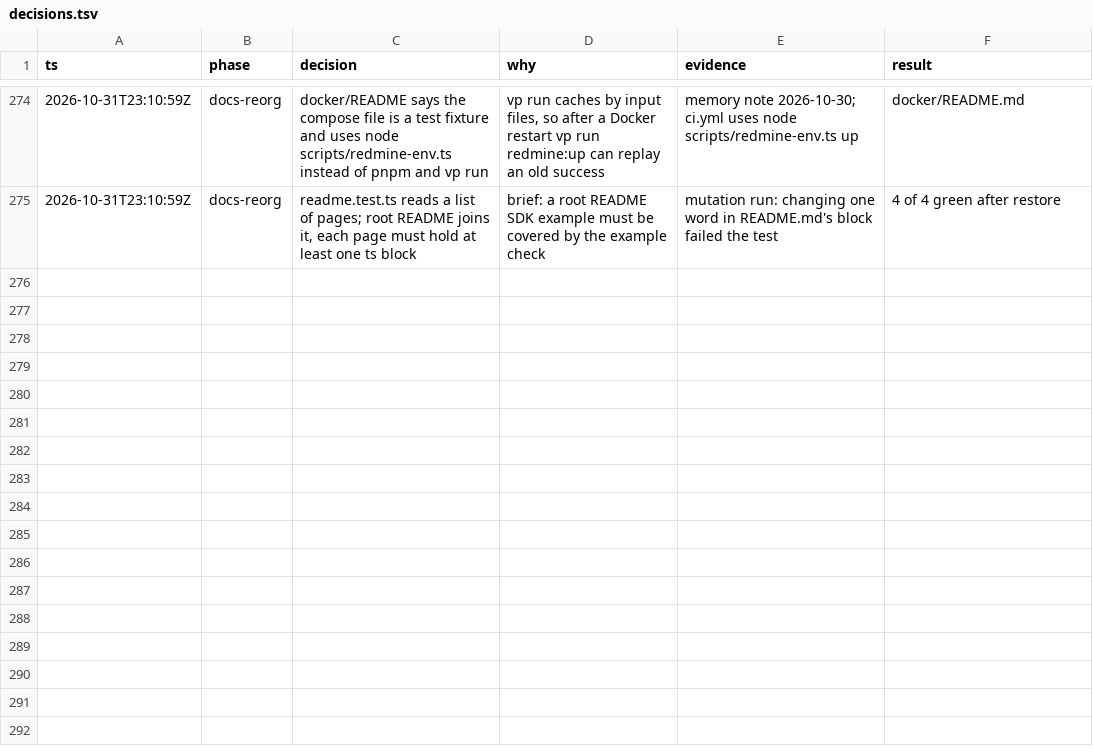
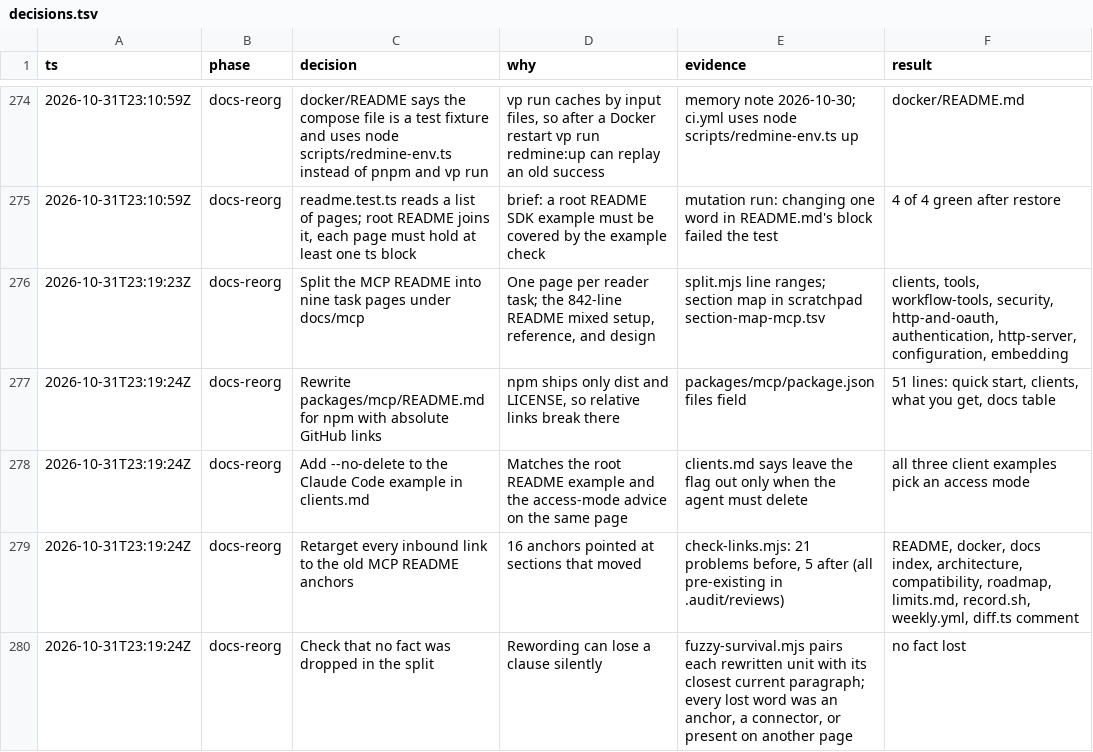
Before and after one commit to moddi3/redmine-ts, a TSV file: .audit/decisions.tsv, drawn as a sheet; only a part is shown, gaps mark what is left out.

Commit message:
docs(mcp): split the MCP README into task pages under docs/mcp
The MCP README held setup, reference, and design notes in one 842-line page.
Each reader task now has its own page: connecting a client, running the
shared server with OAuth, the tools, the settings, authentication, the HTTP
server, the security model, and embedding.

packages/mcp/README.md now covers what an npm reader needs first: the quick
start, links to the other clients, what the server does, and a table of the
docs. Its links are absolute GitHub URLs because the npm package ships only
dist and LICENSE.

Every link into the old README anchors now points at the new pages,
including limits.md, the OAuth walkthrough script, and the weekly spec-watch
issue text.

```diff
--- a/.audit/decisions.tsv
+++ b/.audit/decisions.tsv
@@ -275 +275,6 @@ ts	phase	decision	why	evidence	result
 2026-10-31T23:10:59Z	docs-reorg	readme.test.ts reads a list of pages; root README joins it, each page must hold at least one ts block	brief: a root README SDK example must be covered by the example check	mutation run: changing one word in README.md's block failed the test	4 of 4 green after restore
+2026-10-31T23:19:23Z	docs-reorg	Split the MCP README into nine task pages under docs/mcp	One page per reader task; the 842-line README mixed setup, reference, and design	split.mjs line ranges; section map in scratchpad section-map-mcp.tsv	clients, tools, workflow-tools, security, http-and-oauth, authentication, http-server, configuration, embedding
+2026-10-31T23:19:24Z	docs-reorg	Rewrite packages/mcp/README.md for npm with absolute GitHub links	npm ships only dist and LICENSE, so relative links break there	packages/mcp/package.json files field	51 lines: quick start, clients, what you get, docs table
+2026-10-31T23:19:24Z	docs-reorg	Add --no-delete to the Claude Code example in clients.md	Matches the root README example and the access-mode advice on the same page	clients.md says leave the flag out only when the agent must delete	all three client examples pick an access mode
+2026-10-31T23:19:24Z	docs-reorg	Retarget every inbound link to the old MCP README anchors	16 anchors pointed at sections that moved	check-links.mjs: 21 problems before, 5 after (all pre-existing in .audit/reviews)	README, docker, docs index, architecture, compatibility, roadmap, limits.md, record.sh, weekly.yml, diff.ts comment
+2026-10-31T23:19:24Z	docs-reorg	Check that no fact was dropped in the split	Rewording can lose a clause silently	fuzzy-survival.mjs pairs each rewritten unit with its closest current paragraph; every lost word was an anchor, a connector, or present on another page	no fact lost
```
Also changed, not shown: 21 other files.
